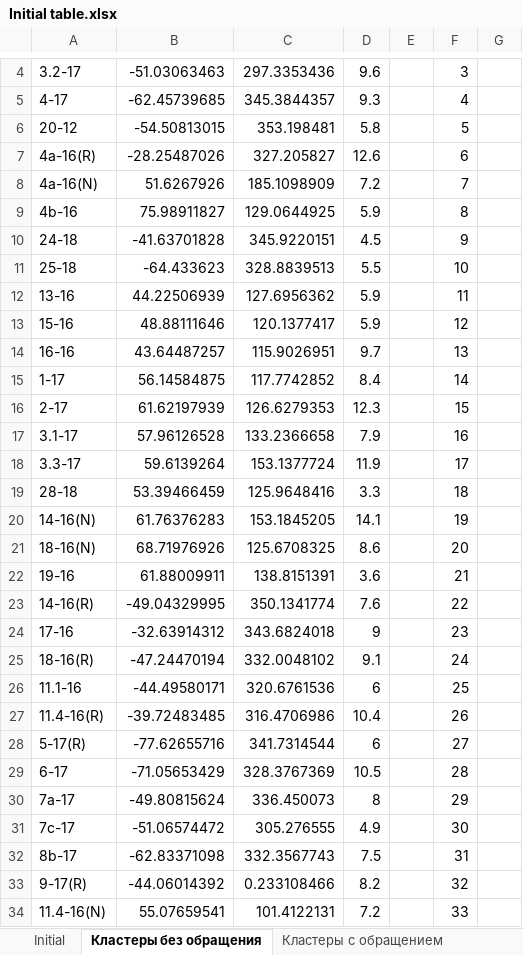
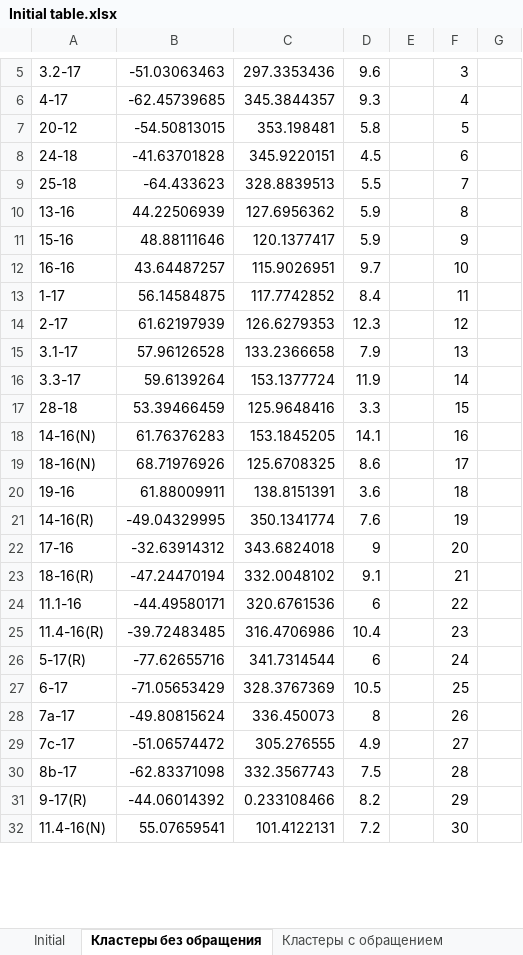
Before and after one commit to Stellaerranti/PaleoCalc, an Excel workbook: Initial table.xlsx, sheet Кластеры без обращения, drawn as a sheet; only a part is shown, gaps mark what is left out; values as stored, in another font and other column widths than the file's, no cell formats; removed rows and columns are numbered as before the commit, all else as after; the diff covers the shown part only; the diff names each change by its address in the sheet, - before the commit and + after, or states it on an @@ line.

```diff
--- a/Initial table.xlsx (sheet Кластеры без обращения)
+++ b/Initial table.xlsx (sheet Кластеры без обращения)
-row 7: 4a-16(R) | -28.25487026 | 327.205827 | 12.6 |  | 6
-row 8: 4a-16(N) | 51.6267926 | 185.1098909 | 7.2 |  | 7
-row 9: 4b-16 | 75.98911827 | 129.0644925 | 5.9 |  | 8
-F8: 9
+F8: 6
-F9: 10
+F9: 7
-F10: 11
+F10: 8
-F11: 12
+F11: 9
-F12: 13
+F12: 10
-F13: 14
+F13: 11
-F14: 15
+F14: 12
-F15: 16
+F15: 13
-F16: 17
+F16: 14
-F17: 18
+F17: 15
-F18: 19
+F18: 16
-F19: 20
+F19: 17
-F20: 21
+F20: 18
-F21: 22
+F21: 19
-F22: 23
+F22: 20
-F23: 24
+F23: 21
-F24: 25
+F24: 22
-F25: 26
+F25: 23
-F26: 27
+F26: 24
-F27: 28
+F27: 25
-F28: 29
+F28: 26
-F29: 30
+F29: 27
-F30: 31
+F30: 28
-F31: 32
+F31: 29
-F32: 33
+F32: 30
```
Also changed, not shown: 1 added row and 9 edited cells elsewhere in this sheet, sheet Кластеры с обращением, cell formats, formulas that keep their value, 28 other files.
